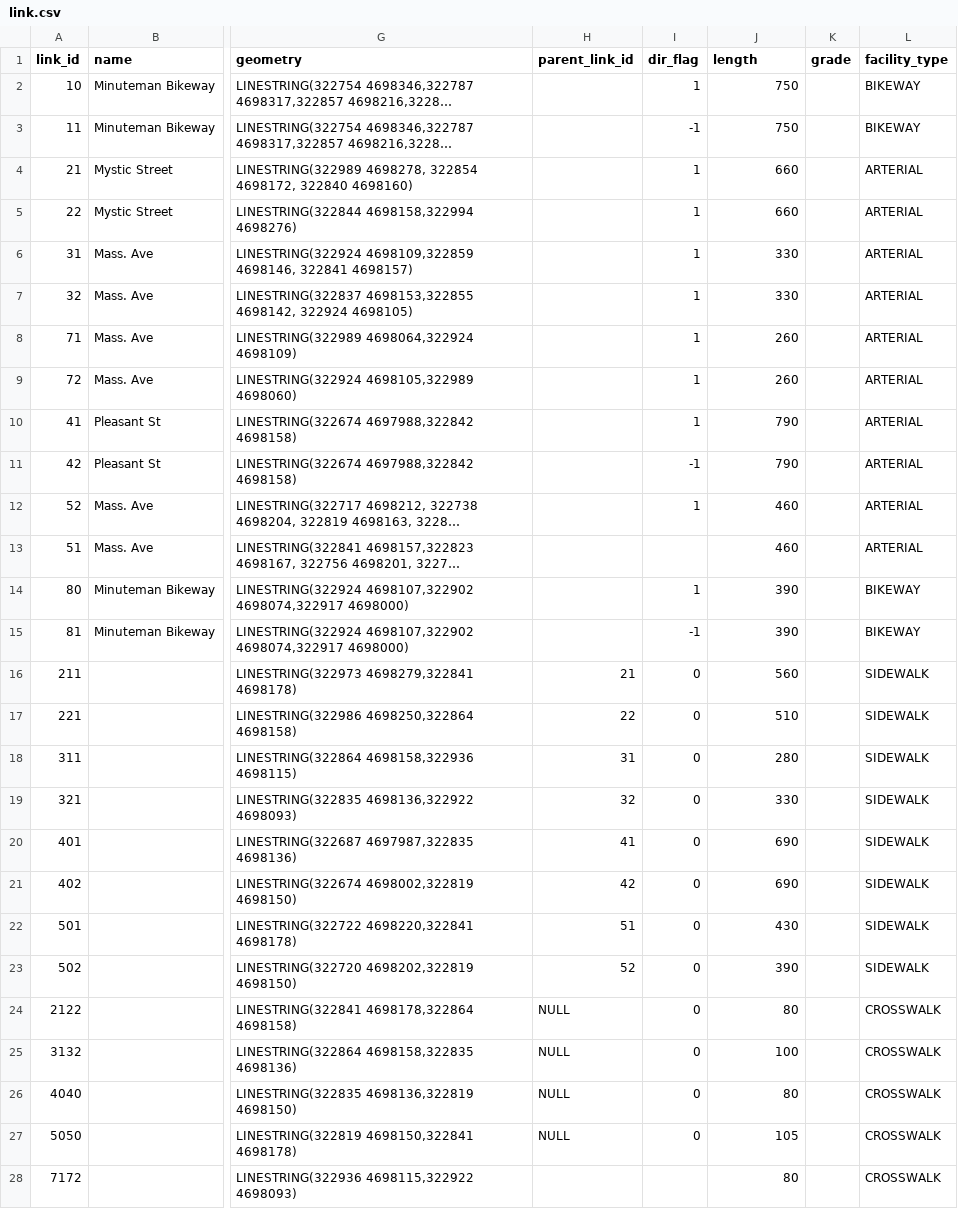
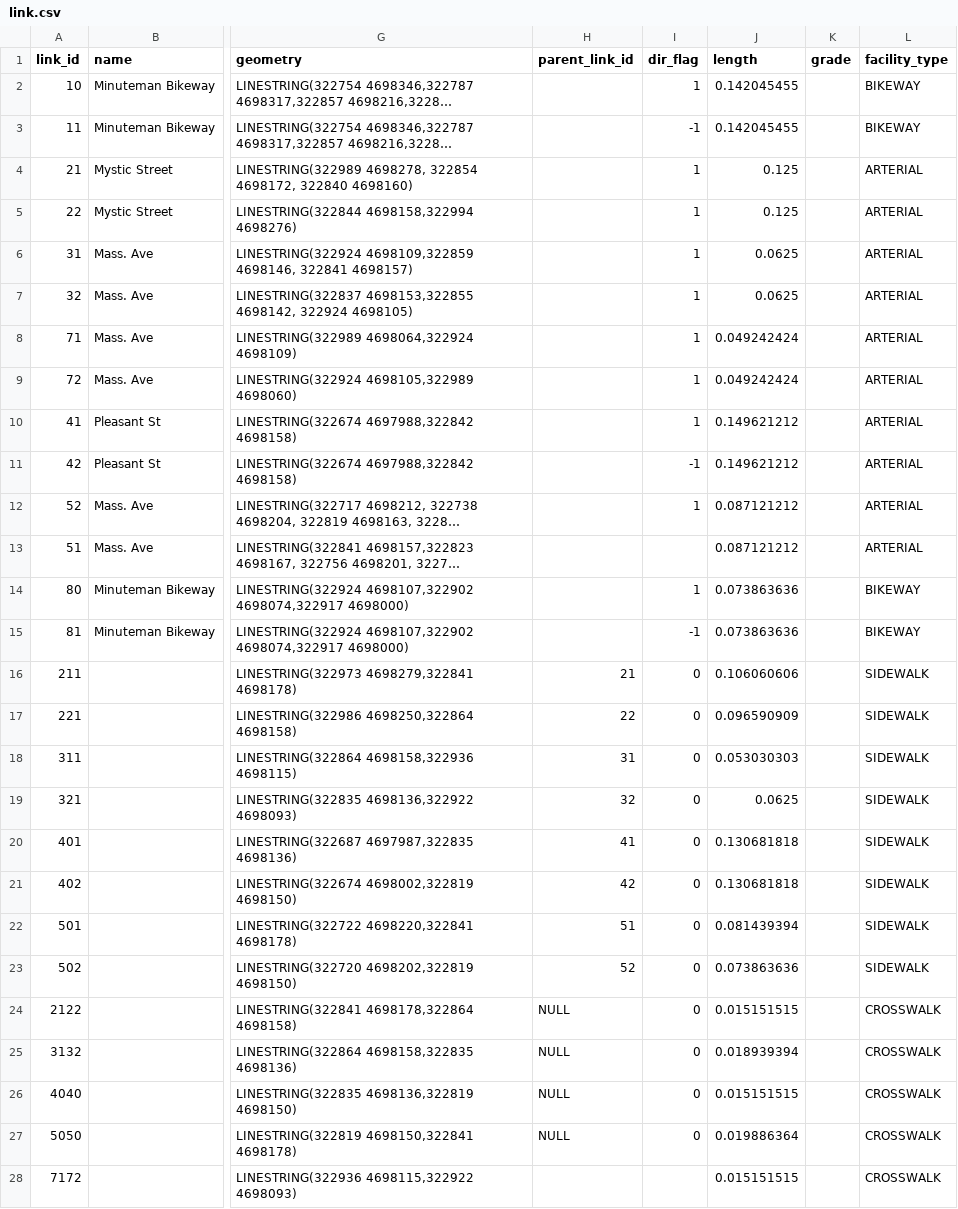
Before and after one commit to zephyr-data-specs/GMNS, a CSV file: examples/Arlington_Signals/link.csv, drawn as a sheet; only a part is shown, gaps mark what is left out; long unchanged cells end in …; the diff names each change by its address in the sheet, - before the commit and + after, or states it on an @@ line.

Commit message:
Minor changes to Arlington Signals
add id_type to config, link length in mi, add name to movement

```diff
--- a/examples/Arlington_Signals/link.csv
+++ b/examples/Arlington_Signals/link.csv
-J2:J3 (length): 750
+J2:J3 (length): 0.142045455
-J4:J5 (length): 660
+J4:J5 (length): 0.125
-J6:J7 (length): 330
+J6:J7 (length): 0.0625
-J8:J9 (length): 260
+J8:J9 (length): 0.049242424
-J10:J11 (length): 790
+J10:J11 (length): 0.149621212
-J12:J13 (length): 460
+J12:J13 (length): 0.087121212
-J14:J15 (length): 390
+J14:J15 (length): 0.073863636
-J16 (length): 560
+J16 (length): 0.106060606
-J17 (length): 510
+J17 (length): 0.096590909
-J18 (length): 280
+J18 (length): 0.053030303
-J19 (length): 330
+J19 (length): 0.0625
-J20:J21 (length): 690
+J20:J21 (length): 0.130681818
-J22 (length): 430
+J22 (length): 0.081439394
-J23 (length): 390
+J23 (length): 0.073863636
-J24 (length): 80
+J24 (length): 0.015151515
-J25 (length): 100
+J25 (length): 0.018939394
-J26 (length): 80
+J26 (length): 0.015151515
-J27 (length): 105
+J27 (length): 0.019886364
-J28 (length): 80
+J28 (length): 0.015151515
```
Also changed, not shown: 1 other file.
